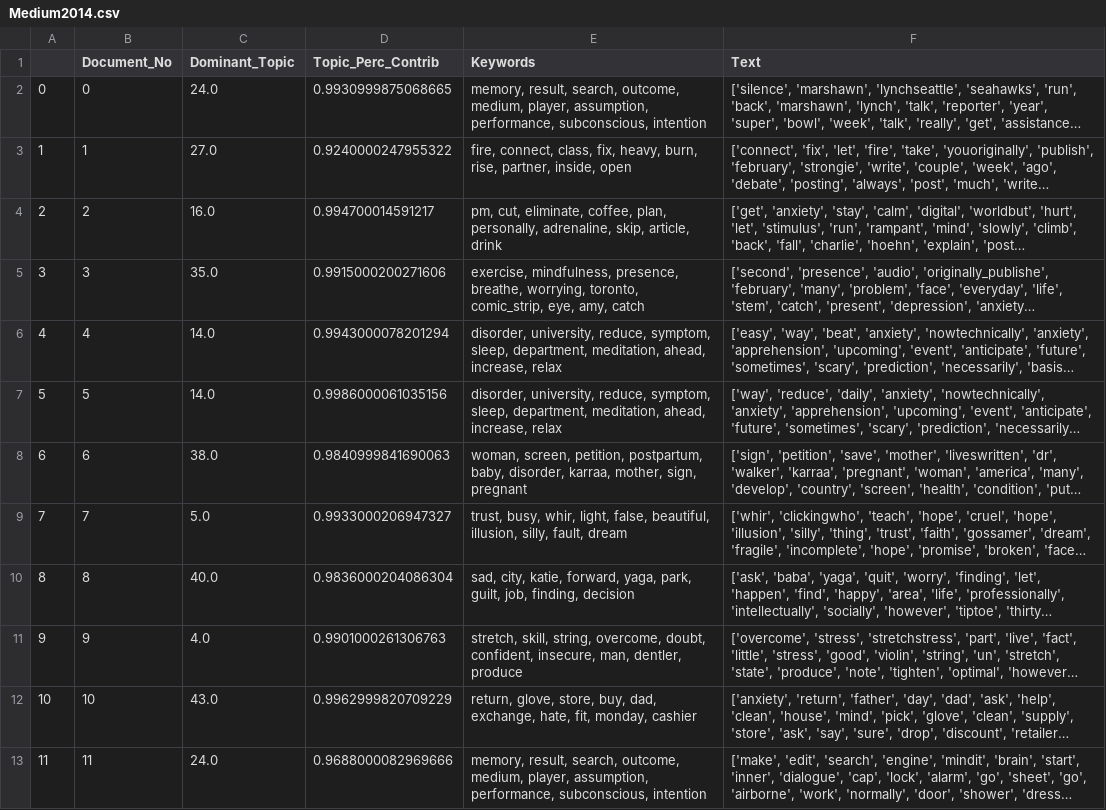
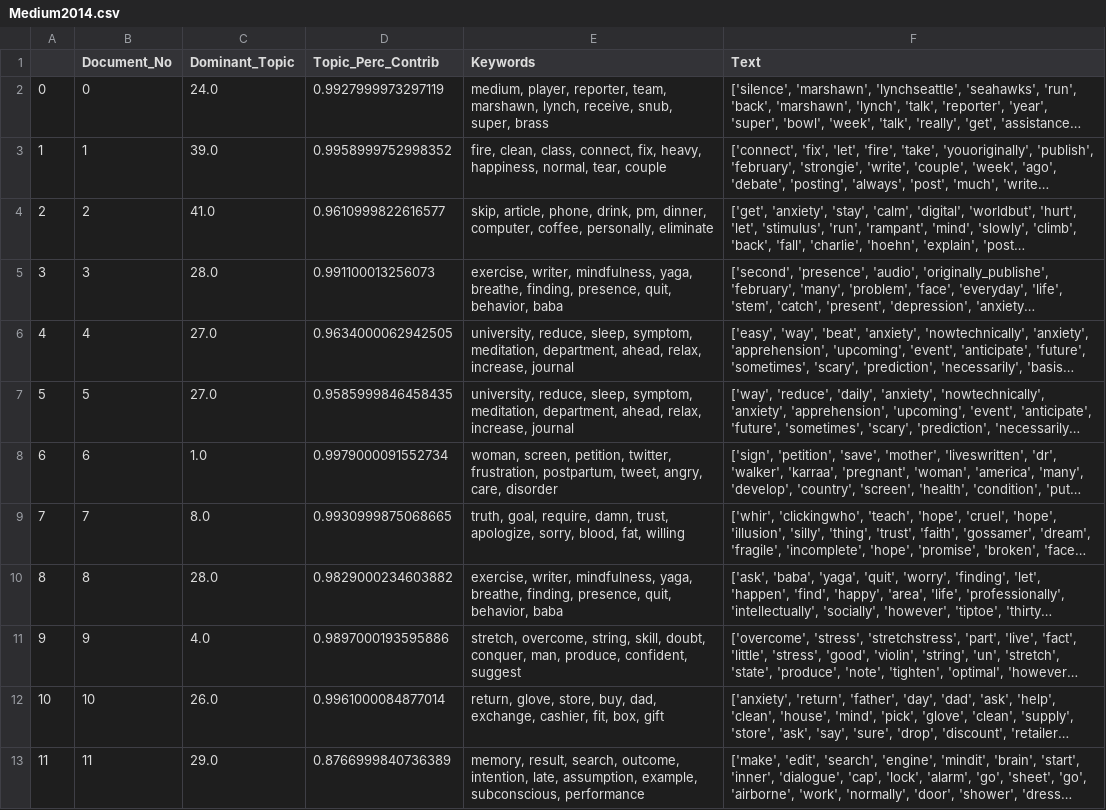
Before and after one commit to MoriZi/Topic_based_Gap_Analysis, a CSV file: Anxiety/Code/TopicModelingMedium/Medium2014.csv, drawn as a sheet; only a part is shown; long unchanged cells end in …; the diff covers the shown part only; the diff names each change by its address in the sheet, - before the commit and + after, or states it on an @@ line.

```diff
--- a/Anxiety/Code/TopicModelingMedium/Medium2014.csv
+++ b/Anxiety/Code/TopicModelingMedium/Medium2014.csv
-D2 (Topic_Perc_Contrib): 0.9930999875068665
+D2 (Topic_Perc_Contrib): 0.9927999973297119
-E2 (Keywords): memory, result, search, outcome, medium, player, assumption, performance, subconscious, intention
+E2 (Keywords): medium, player, reporter, team, marshawn, lynch, receive, snub, super, brass
-C3 (Dominant_Topic): 27.0
+C3 (Dominant_Topic): 39.0
-D3 (Topic_Perc_Contrib): 0.9240000247955322
+D3 (Topic_Perc_Contrib): 0.9958999752998352
-E3 (Keywords): fire, connect, class, fix, heavy, burn, rise, partner, inside, open
+E3 (Keywords): fire, clean, class, connect, fix, heavy, happiness, normal, tear, couple
-C4 (Dominant_Topic): 16.0
+C4 (Dominant_Topic): 41.0
-D4 (Topic_Perc_Contrib): 0.994700014591217
+D4 (Topic_Perc_Contrib): 0.9610999822616577
-E4 (Keywords): pm, cut, eliminate, coffee, plan, personally, adrenaline, skip, article, drink
+E4 (Keywords): skip, article, phone, drink, pm, dinner, computer, coffee, personally, eliminate
-C5 (Dominant_Topic): 35.0
+C5 (Dominant_Topic): 28.0
-D5 (Topic_Perc_Contrib): 0.9915000200271606
+D5 (Topic_Perc_Contrib): 0.991100013256073
-E5 (Keywords): exercise, mindfulness, presence, breathe, worrying, toronto, comic_strip, eye, amy, catch
+E5 (Keywords): exercise, writer, mindfulness, yaga, breathe, finding, presence, quit, behavior, baba
-C6:C7 (Dominant_Topic): 14.0
+C6:C7 (Dominant_Topic): 27.0
-D6 (Topic_Perc_Contrib): 0.9943000078201294
+D6 (Topic_Perc_Contrib): 0.9634000062942505
-E6:E7 (Keywords): disorder, university, reduce, symptom, sleep, department, meditation, ahead, increase, relax
+E6:E7 (Keywords): university, reduce, sleep, symptom, meditation, department, ahead, relax, increase, journal
-D7 (Topic_Perc_Contrib): 0.9986000061035156
+D7 (Topic_Perc_Contrib): 0.9585999846458435
-C8 (Dominant_Topic): 38.0
+C8 (Dominant_Topic): 1.0
-D8 (Topic_Perc_Contrib): 0.9840999841690063
+D8 (Topic_Perc_Contrib): 0.9979000091552734
-E8 (Keywords): …screen, petition, postpartum, baby, disorder, karraa, mother, sign, pregnant
+E8 (Keywords): …screen, petition, twitter, frustration, postpartum, tweet, angry, care, disorder
-C9 (Dominant_Topic): 5.0
+C9 (Dominant_Topic): 8.0
-D9 (Topic_Perc_Contrib): 0.9933000206947327
+D9 (Topic_Perc_Contrib): 0.9930999875068665
-E9 (Keywords): trust, busy, whir, light, false, beautiful, illusion, silly, fault, dream
+E9 (Keywords): truth, goal, require, damn, trust, apologize, sorry, blood, fat, willing
-C10 (Dominant_Topic): 40.0
+C10 (Dominant_Topic): 28.0
-D10 (Topic_Perc_Contrib): 0.9836000204086304
+D10 (Topic_Perc_Contrib): 0.9829000234603882
-E10 (Keywords): sad, city, katie, forward, yaga, park, guilt, job, finding, decision
+E10 (Keywords): exercise, writer, mindfulness, yaga, breathe, finding, presence, quit, behavior, baba
-D11 (Topic_Perc_Contrib): 0.9901000261306763
+D11 (Topic_Perc_Contrib): 0.9897000193595886
-E11 (Keywords): stretch, skill, string, overcome, doubt, confident, insecure, man, dentler, produce
+E11 (Keywords): stretch, overcome, string, skill, doubt, conquer, man, produce, confident, suggest
-C12 (Dominant_Topic): 43.0
+C12 (Dominant_Topic): 26.0
-D12 (Topic_Perc_Contrib): 0.9962999820709229
+D12 (Topic_Perc_Contrib): 0.9961000084877014
-E12 (Keywords): …dad, exchange, hate, fit, monday, cashier
+E12 (Keywords): …dad, exchange, cashier, fit, box, gift
-C13 (Dominant_Topic): 24.0
+C13 (Dominant_Topic): 29.0
-D13 (Topic_Perc_Contrib): 0.9688000082969666
+D13 (Topic_Perc_Contrib): 0.8766999840736389
-E13 (Keywords): …search, outcome, medium, player, assumption, performance, subconscious, intention
+E13 (Keywords): …search, outcome, intention, late, assumption, example, subconscious, performance
```
Also changed, not shown: 66 edited cells elsewhere in this file, Anxiety/Code/TopicModelingMedium/Medium2012.csv, Anxiety/Code/TopicModelingMedium/Medium2013.csv, 19 other files.
